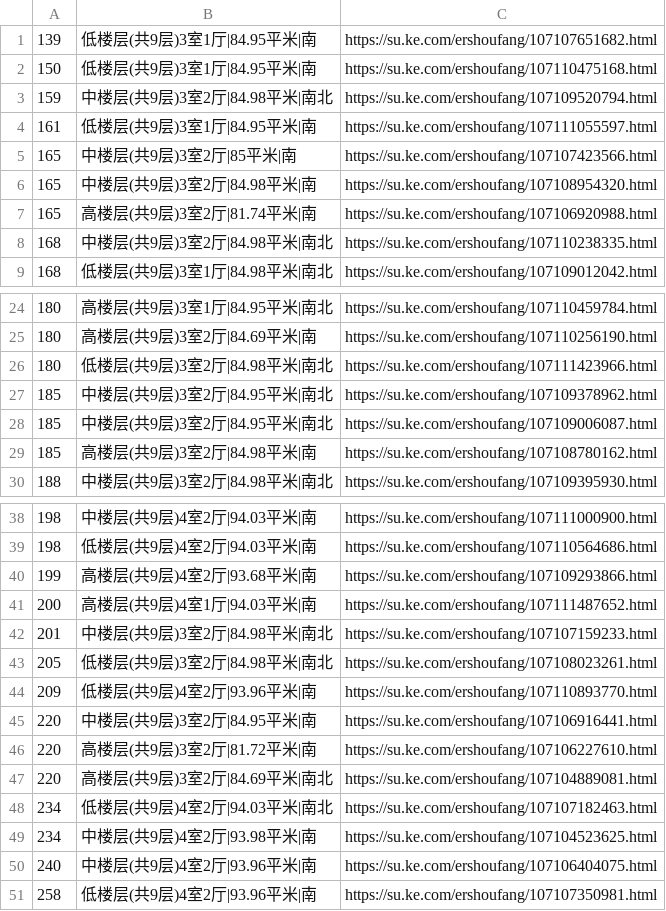
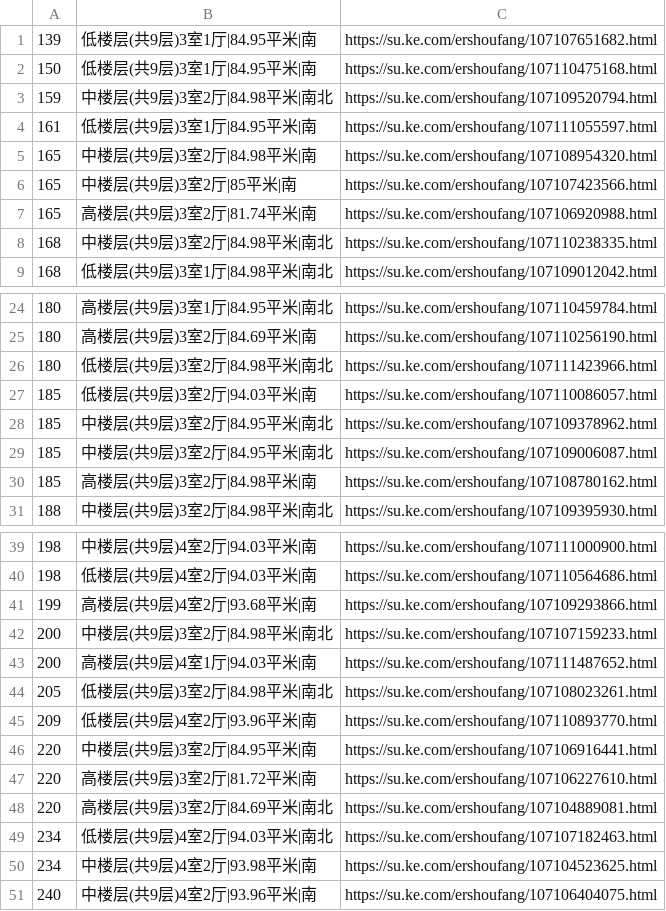
Before and after one commit to mengke1028/keke_git, a CSV file: 魅力花园.csv, drawn as a sheet; only a part is shown, gaps mark what is left out.

Commit message:
魅力花园

```diff
--- a/魅力花园.csv
+++ b/魅力花园.csv
@@ -4,4 +4,4 @@
 161,低楼层(共9层)3室1厅|84.95平米|南,https://su.ke.com/ershoufang/107111055597.html
+165,中楼层(共9层)3室2厅|84.98平米|南,https://su.ke.com/ershoufang/107108954320.html
 165,中楼层(共9层)3室2厅|85平米|南,https://su.ke.com/ershoufang/107107423566.html
-165,中楼层(共9层)3室2厅|84.98平米|南,https://su.ke.com/ershoufang/107108954320.html
 165,高楼层(共9层)3室2厅|81.74平米|南,https://su.ke.com/ershoufang/107106920988.html
@@ -26,2 +26,3 @@
 180,低楼层(共9层)3室2厅|84.98平米|南北,https://su.ke.com/ershoufang/107111423966.html
+185,低楼层(共9层)3室2厅|94.03平米|南,https://su.ke.com/ershoufang/107110086057.html
 185,中楼层(共9层)3室2厅|84.95平米|南北,https://su.ke.com/ershoufang/107109378962.html
@@ -40,4 +41,4 @@
 199,高楼层(共9层)4室2厅|93.68平米|南,https://su.ke.com/ershoufang/107109293866.html
+200,中楼层(共9层)3室2厅|84.98平米|南北,https://su.ke.com/ershoufang/107107159233.html
 200,高楼层(共9层)4室1厅|94.03平米|南,https://su.ke.com/ershoufang/107111487652.html
-201,中楼层(共9层)3室2厅|84.98平米|南北,https://su.ke.com/ershoufang/107107159233.html
 205,低楼层(共9层)3室2厅|84.98平米|南北,https://su.ke.com/ershoufang/107108023261.html
@@ -50,2 +51 @@
 240,中楼层(共9层)4室2厅|93.96平米|南,https://su.ke.com/ershoufang/107106404075.html
-258,低楼层(共9层)4室2厅|93.96平米|南,https://su.ke.com/ershoufang/107107350981.html
```
Also changed, not shown: 金御华府.csv.
